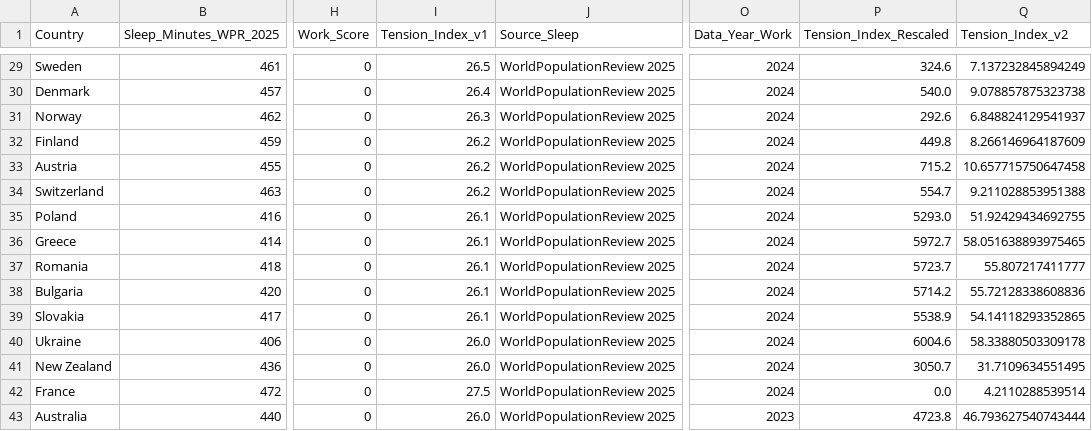
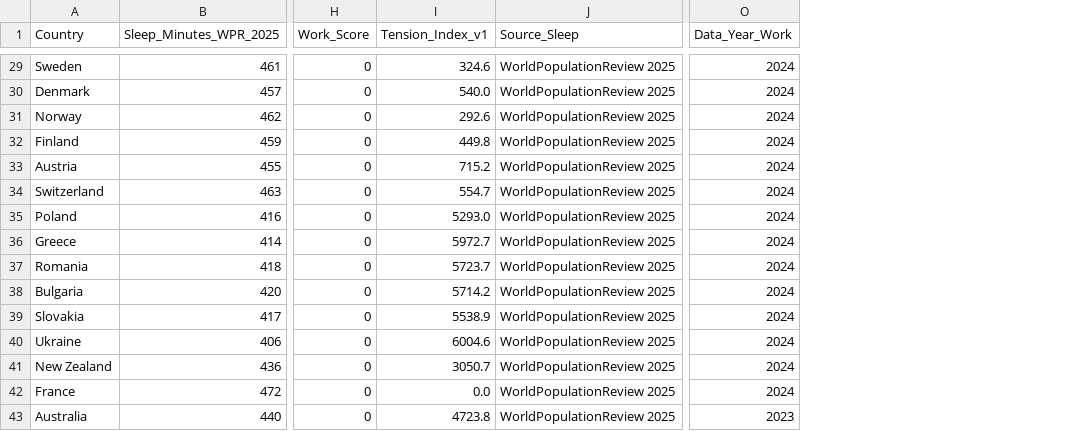
Before and after one commit to digitaldarts/the-modern-tension-index, a CSV file: modern_tension_index_2025.csv, drawn as a sheet; only a part is shown, gaps mark what is left out; the diff covers the shown part only; the diff names each change by its address in the sheet, - before the commit and + after, or states it on an @@ line.

Commit message:
Update modern_tension_index_2025.csv

```diff
--- a/modern_tension_index_2025.csv
+++ b/modern_tension_index_2025.csv
-column P (Tension_Index_Rescaled), rows 29-43: 324.6 | 540.0 | 292.6 | 449.8 | 715.2 | 554.7 | 5293.0 | 5972.7 | 5723.7 | 5714.2 | 5538.9 | 6004.6 | 3050.7 | 0.0 | 4723.8
-column Q (Tension_Index_v2), rows 29-43: 7.137232845894249 | 9.078857875323738 | 6.848824129541937 | 8.266146964187609 | 10.657715750647458 | 9.211028853951388 | 51.92429434692755 | 58.051638893975465 | 55.807217411777 | 55.72128338608836 | 54.14118293352865 | 58.33880503309178 | 31.7109634551495 | 4.2110288539514 | 46.793627540743444
-I29 (Tension_Index_v1): 26.5
+I29 (Tension_Index_v1): 324.6
-I30 (Tension_Index_v1): 26.4
+I30 (Tension_Index_v1): 540.0
-I31 (Tension_Index_v1): 26.3
+I31 (Tension_Index_v1): 292.6
-I32 (Tension_Index_v1): 26.2
+I32 (Tension_Index_v1): 449.8
-I33 (Tension_Index_v1): 26.2
+I33 (Tension_Index_v1): 715.2
-I34 (Tension_Index_v1): 26.2
+I34 (Tension_Index_v1): 554.7
-I35 (Tension_Index_v1): 26.1
+I35 (Tension_Index_v1): 5293.0
-I36 (Tension_Index_v1): 26.1
+I36 (Tension_Index_v1): 5972.7
-I37 (Tension_Index_v1): 26.1
+I37 (Tension_Index_v1): 5723.7
-I38 (Tension_Index_v1): 26.1
+I38 (Tension_Index_v1): 5714.2
-I39 (Tension_Index_v1): 26.1
+I39 (Tension_Index_v1): 5538.9
-I40 (Tension_Index_v1): 26.0
+I40 (Tension_Index_v1): 6004.6
-I41 (Tension_Index_v1): 26.0
+I41 (Tension_Index_v1): 3050.7
-I42 (Tension_Index_v1): 27.5
+I42 (Tension_Index_v1): 0.0
-I43 (Tension_Index_v1): 26.0
+I43 (Tension_Index_v1): 4723.8
```
Also changed, not shown: 27 edited cells elsewhere in this file.
